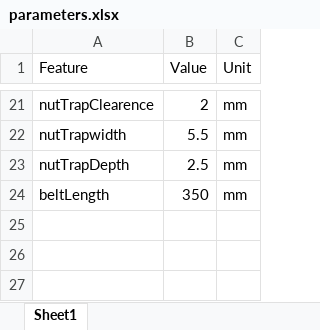
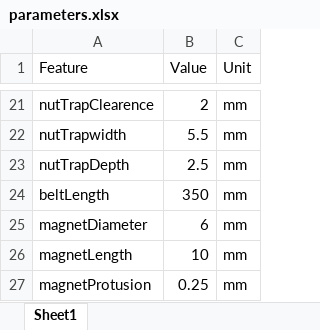
Before and after one commit to sawaiz/splitFlapDisplay, an Excel workbook: parameters.xlsx, sheet Sheet1, drawn as a sheet; only a part is shown, gaps mark what is left out; values as stored, in another font and other column widths than the file's, no borders; the diff names each change by its address in the sheet, - before the commit and + after, or states it on an @@ line.

Commit message:
Added magnets, assembly is so slow now.

```diff
--- a/parameters.xlsx (sheet Sheet1)
+++ b/parameters.xlsx (sheet Sheet1)
+row 25: magnetDiameter | 6 | mm
+row 26: magnetLength | 10 | mm
+row 27: magnetProtusion | 0.25 | mm
```
Also changed, not shown: 55 other files.
